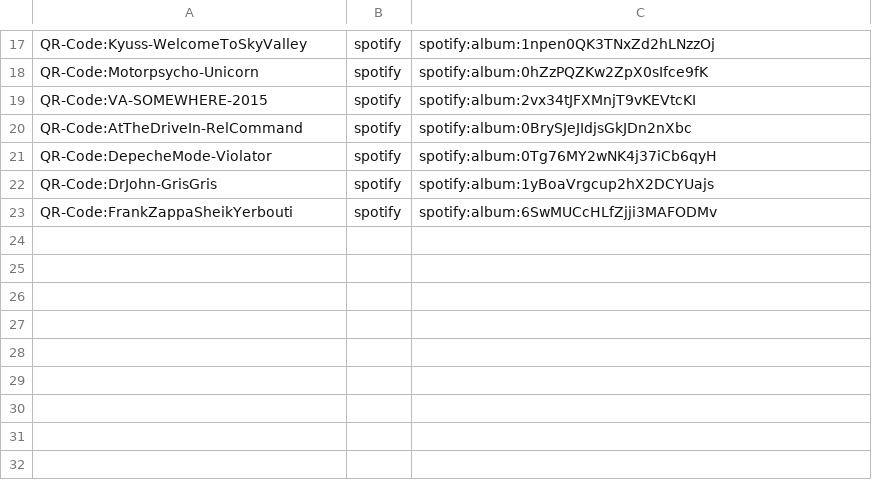
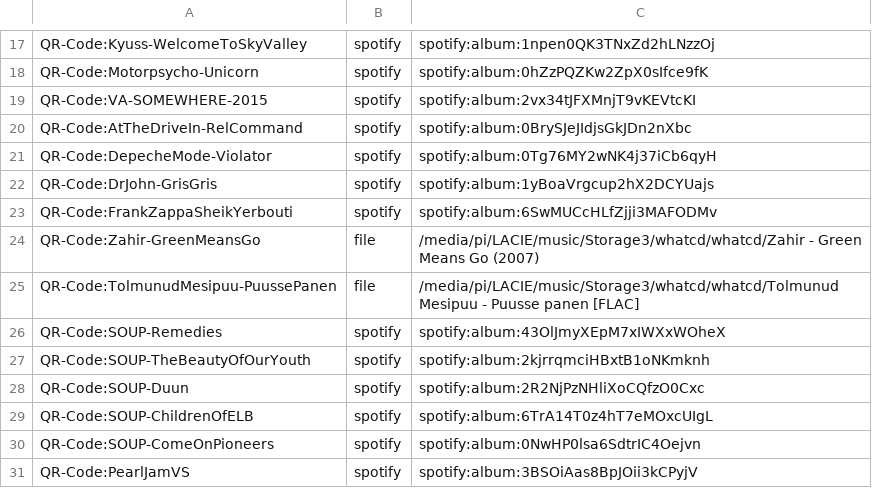
Before and after one commit to tssmits/arduino-music-control, a CSV file: map.csv, drawn as a sheet; only a part is shown, gaps mark what is left out.

```diff
--- a/map.csv
+++ b/map.csv
@@ -23 +23,9 @@
 "QR-Code:FrankZappaSheikYerbouti","spotify","spotify:album:6SwMUCcHLfZjji3MAFODMv"
+"QR-Code:Zahir-GreenMeansGo","file","/media/pi/LACIE/music/Storage3/whatcd/whatcd/Zahir - Green Means Go (2007)"
+"QR-Code:TolmunudMesipuu-PuussePanen","file","/media/pi/LACIE/music/Storage3/whatcd/whatcd/Tolmunud Mesipuu - Puusse panen [FLAC]"
+"QR-Code:SOUP-Remedies","spotify","spotify:album:43OlJmyXEpM7xIWXxWOheX"
+"QR-Code:SOUP-TheBeautyOfOurYouth","spotify","spotify:album:2kjrrqmciHBxtB1oNKmknh"
+"QR-Code:SOUP-Duun","spotify","spotify:album:2R2NjPzNHliXoCQfzO0Cxc"
+"QR-Code:SOUP-ChildrenOfELB","spotify","spotify:album:6TrA14T0z4hT7eMOxcUIgL"
+"QR-Code:SOUP-ComeOnPioneers","spotify","spotify:album:0NwHP0lsa6SdtrIC4Oejvn"
+"QR-Code:PearlJamVS","spotify","spotify:album:3BSOiAas8BpJOii3kCPyjV"
```
Also changed, not shown: 8 other files.
